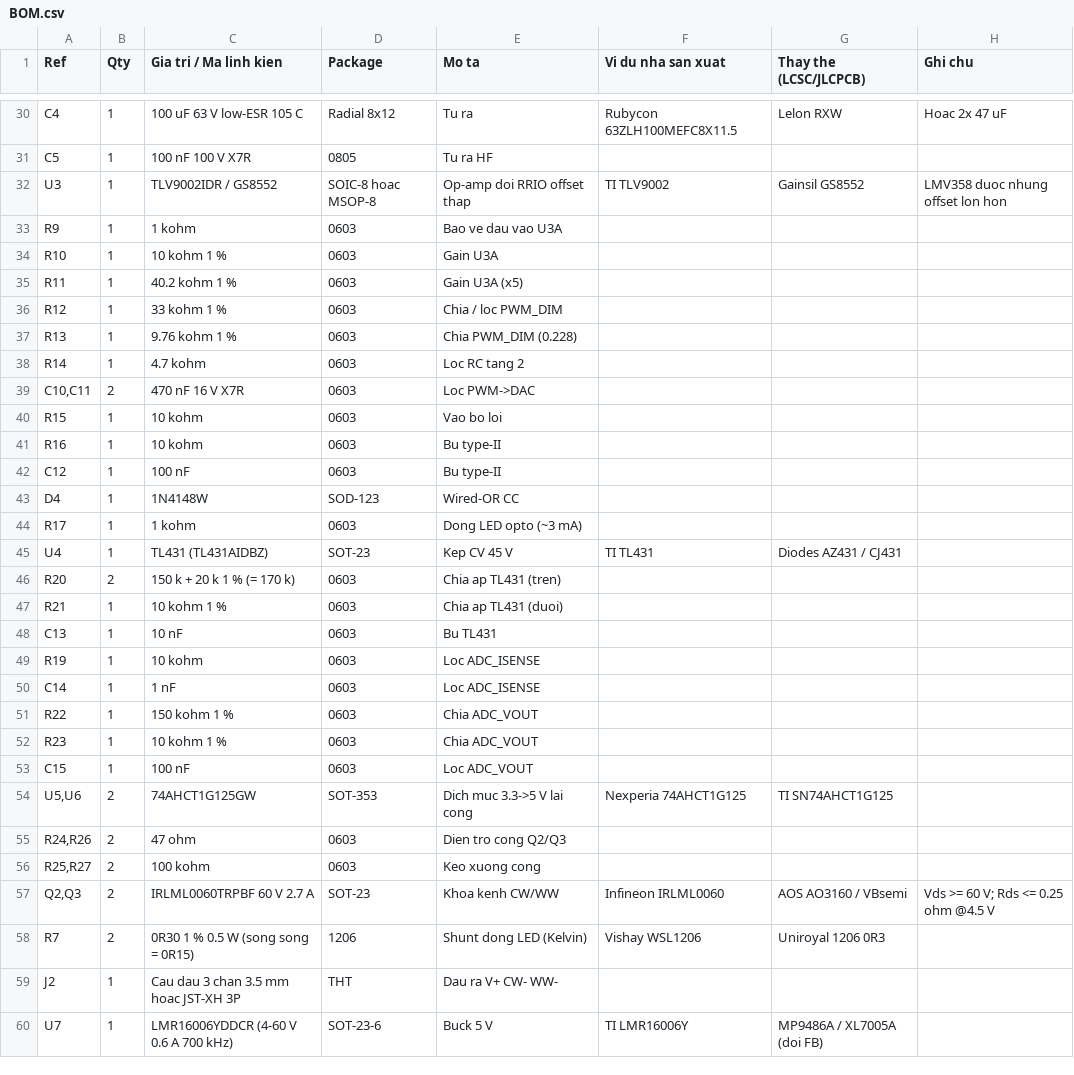
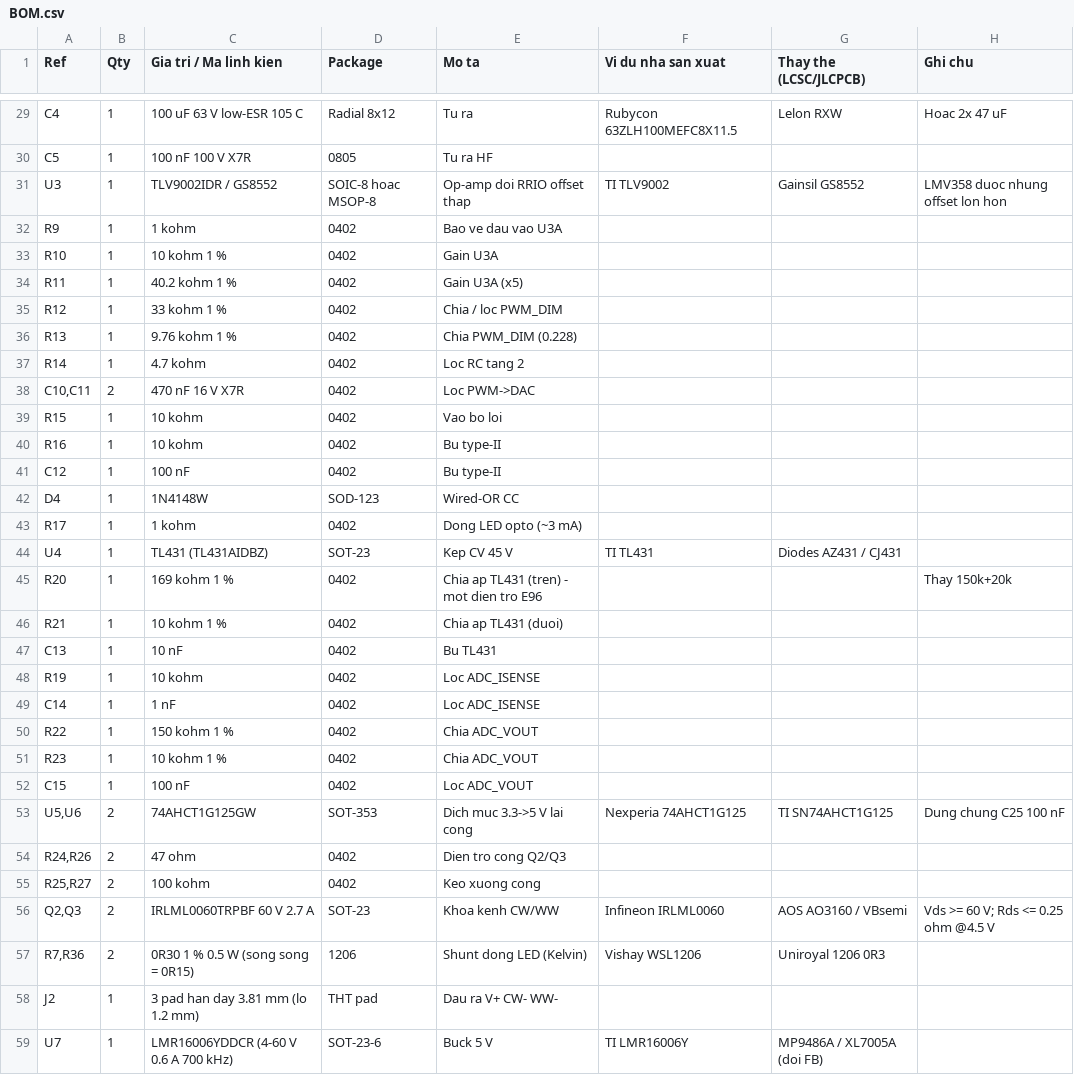
Before and after one commit to haxeko/matter-light-diver, a CSV file: docs/bom/BOM.csv, drawn as a sheet; only a part is shown, gaps mark what is left out; the diff covers the shown part only.

```diff
--- a/docs/bom/BOM.csv
+++ b/docs/bom/BOM.csv
@@ -32,29 +31,29 @@ C5,1,100 nF 100 V X7R,0805,Tu ra HF,,,
 U3,1,TLV9002IDR / GS8552,SOIC-8 hoac MSOP-8,Op-amp doi RRIO offset thap,TI TLV9002,Gainsil GS8552,LMV358 duoc nhung offset lon hon
-R9,1,1 kohm,0603,Bao ve dau vao U3A,,,
-R10,1,10 kohm 1 %,0603,Gain U3A,,,
-R11,1,40.2 kohm 1 %,0603,Gain U3A (x5),,,
-R12,1,33 kohm 1 %,0603,Chia / loc PWM_DIM,,,
-R13,1,9.76 kohm 1 %,0603,Chia PWM_DIM (0.228),,,
-R14,1,4.7 kohm,0603,Loc RC tang 2,,,
-"C10,C11",2,470 nF 16 V X7R,0603,Loc PWM->DAC,,,
-R15,1,10 kohm,0603,Vao bo loi,,,
-R16,1,10 kohm,0603,Bu type-II,,,
-C12,1,100 nF,0603,Bu type-II,,,
+R9,1,1 kohm,0402,Bao ve dau vao U3A,,,
+R10,1,10 kohm 1 %,0402,Gain U3A,,,
+R11,1,40.2 kohm 1 %,0402,Gain U3A (x5),,,
+R12,1,33 kohm 1 %,0402,Chia / loc PWM_DIM,,,
+R13,1,9.76 kohm 1 %,0402,Chia PWM_DIM (0.228),,,
+R14,1,4.7 kohm,0402,Loc RC tang 2,,,
+"C10,C11",2,470 nF 16 V X7R,0402,Loc PWM->DAC,,,
+R15,1,10 kohm,0402,Vao bo loi,,,
+R16,1,10 kohm,0402,Bu type-II,,,
+C12,1,100 nF,0402,Bu type-II,,,
 D4,1,1N4148W,SOD-123,Wired-OR CC,,,
-R17,1,1 kohm,0603,Dong LED opto (~3 mA),,,
+R17,1,1 kohm,0402,Dong LED opto (~3 mA),,,
 U4,1,TL431 (TL431AIDBZ),SOT-23,Kep CV 45 V,TI TL431,Diodes AZ431 / CJ431,
-R20,2,150 k + 20 k 1 % (= 170 k),0603,Chia ap TL431 (tren),,,
-R21,1,10 kohm 1 %,0603,Chia ap TL431 (duoi),,,
-C13,1,10 nF,0603,Bu TL431,,,
-R19,1,10 kohm,0603,Loc ADC_ISENSE,,,
-C14,1,1 nF,0603,Loc ADC_ISENSE,,,
-R22,1,150 kohm 1 %,0603,Chia ADC_VOUT,,,
-R23,1,10 kohm 1 %,0603,Chia ADC_VOUT,,,
-C15,1,100 nF,0603,Loc ADC_VOUT,,,
-"U5,U6",2,74AHCT1G125GW,SOT-353,Dich muc 3.3->5 V lai cong,Nexperia 74AHCT1G125,TI SN74AHCT1G125,
-"R24,R26",2,47 ohm,0603,Dien tro cong Q2/Q3,,,
-"R25,R27",2,100 kohm,0603,Keo xuong cong,,,
+R20,1,169 kohm 1 %,0402,Chia ap TL431 (tren) - mot dien tro E96,,,Thay 150k+20k
+R21,1,10 kohm 1 %,0402,Chia ap TL431 (duoi),,,
+C13,1,10 nF,0402,Bu TL431,,,
+R19,1,10 kohm,0402,Loc ADC_ISENSE,,,
+C14,1,1 nF,0402,Loc ADC_ISENSE,,,
+R22,1,150 kohm 1 %,0402,Chia ADC_VOUT,,,
+R23,1,10 kohm 1 %,0402,Chia ADC_VOUT,,,
+C15,1,100 nF,0402,Loc ADC_VOUT,,,
+"U5,U6",2,74AHCT1G125GW,SOT-353,Dich muc 3.3->5 V lai cong,Nexperia 74AHCT1G125,TI SN74AHCT1G125,Dung chung C25 100 nF
+"R24,R26",2,47 ohm,0402,Dien tro cong Q2/Q3,,,
+"R25,R27",2,100 kohm,0402,Keo xuong cong,,,
 "Q2,Q3",2,IRLML0060TRPBF 60 V 2.7 A,SOT-23,Khoa kenh CW/WW,Infineon IRLML0060,AOS AO3160 / VBsemi,Vds >= 60 V; Rds <= 0.25 ohm @4.5 V
-R7,2,0R30 1 % 0.5 W (song song = 0R15),1206,Shunt dong LED (Kelvin),Vishay WSL1206,Uniroyal 1206 0R3,
-J2,1,Cau dau 3 chan 3.5 mm hoac JST-XH 3P,THT,Dau ra V+ CW- WW-,,,
+"R7,R36",2,0R30 1 % 0.5 W (song song = 0R15),1206,Shunt dong LED (Kelvin),Vishay WSL1206,Uniroyal 1206 0R3,
+J2,1,3 pad han day 3.81 mm (lo 1.2 mm),THT pad,Dau ra V+ CW- WW-,,,
 U7,1,LMR16006YDDCR (4-60 V 0.6 A 700 kHz),SOT-23-6,Buck 5 V,TI LMR16006Y,MP9486A / XL7005A (doi FB),
```
Also changed, not shown: 3 added rows, 4 removed rows and 40 edited cells elsewhere in this file, 51 other files.
